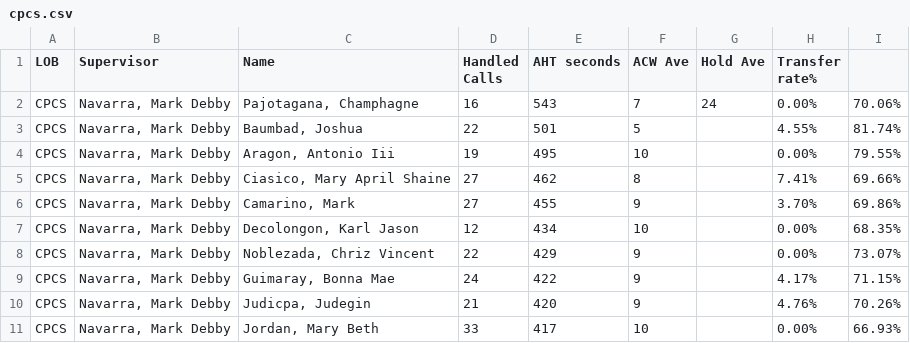
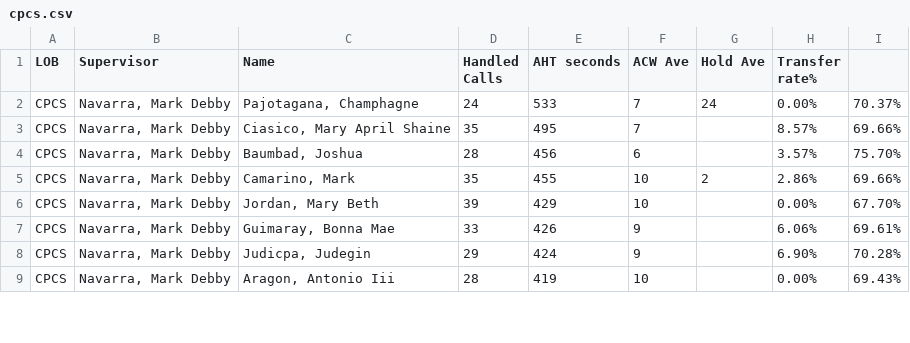
Before and after one commit to CGS-J/CPCS-AHT, a CSV file: cpcs.csv, drawn as a sheet; only a part is shown; the diff covers the shown part only.

```diff
--- a/cpcs.csv
+++ b/cpcs.csv
@@ -1,11 +1,9 @@
 LOB,Supervisor,Name ,Handled Calls ,AHT seconds,ACW Ave,Hold Ave,Transfer rate%,
-CPCS,"Navarra, Mark Debby","Pajotagana, Champhagne",16,543,7,24,0.00%,70.06%
-CPCS,"Navarra, Mark Debby","Baumbad, Joshua",22,501,5,,4.55%,81.74%
-CPCS,"Navarra, Mark Debby","Aragon, Antonio Iii",19,495,10,,0.00%,79.55%
-CPCS,"Navarra, Mark Debby","Ciasico, Mary April Shaine",27,462,8,,7.41%,69.66%
-CPCS,"Navarra, Mark Debby","Camarino, Mark",27,455,9,,3.70%,69.86%
-CPCS,"Navarra, Mark Debby","Decolongon, Karl Jason",12,434,10,,0.00%,68.35%
-CPCS,"Navarra, Mark Debby","Noblezada, Chriz Vincent",22,429,9,,0.00%,73.07%
-CPCS,"Navarra, Mark Debby","Guimaray, Bonna Mae",24,422,9,,4.17%,71.15%
-CPCS,"Navarra, Mark Debby","Judicpa, Judegin",21,420,9,,4.76%,70.26%
-CPCS,"Navarra, Mark Debby","Jordan, Mary Beth",33,417,10,,0.00%,66.93%
+CPCS,"Navarra, Mark Debby","Pajotagana, Champhagne",24,533,7,24,0.00%,70.37%
+CPCS,"Navarra, Mark Debby","Ciasico, Mary April Shaine",35,495,7,,8.57%,69.66%
+CPCS,"Navarra, Mark Debby","Baumbad, Joshua",28,456,6,,3.57%,75.70%
+CPCS,"Navarra, Mark Debby","Camarino, Mark",35,455,10,2,2.86%,69.66%
+CPCS,"Navarra, Mark Debby","Jordan, Mary Beth",39,429,10,,0.00%,67.70%
+CPCS,"Navarra, Mark Debby","Guimaray, Bonna Mae",33,426,9,,6.06%,69.61%
+CPCS,"Navarra, Mark Debby","Judicpa, Judegin",29,424,9,,6.90%,70.28%
+CPCS,"Navarra, Mark Debby","Aragon, Antonio Iii",28,419,10,,0.00%,69.43%
```
Also changed, not shown: 5 added rows, 3 removed rows and 27 edited cells elsewhere in this file, cpcsAHT.csv, 1 other file.
